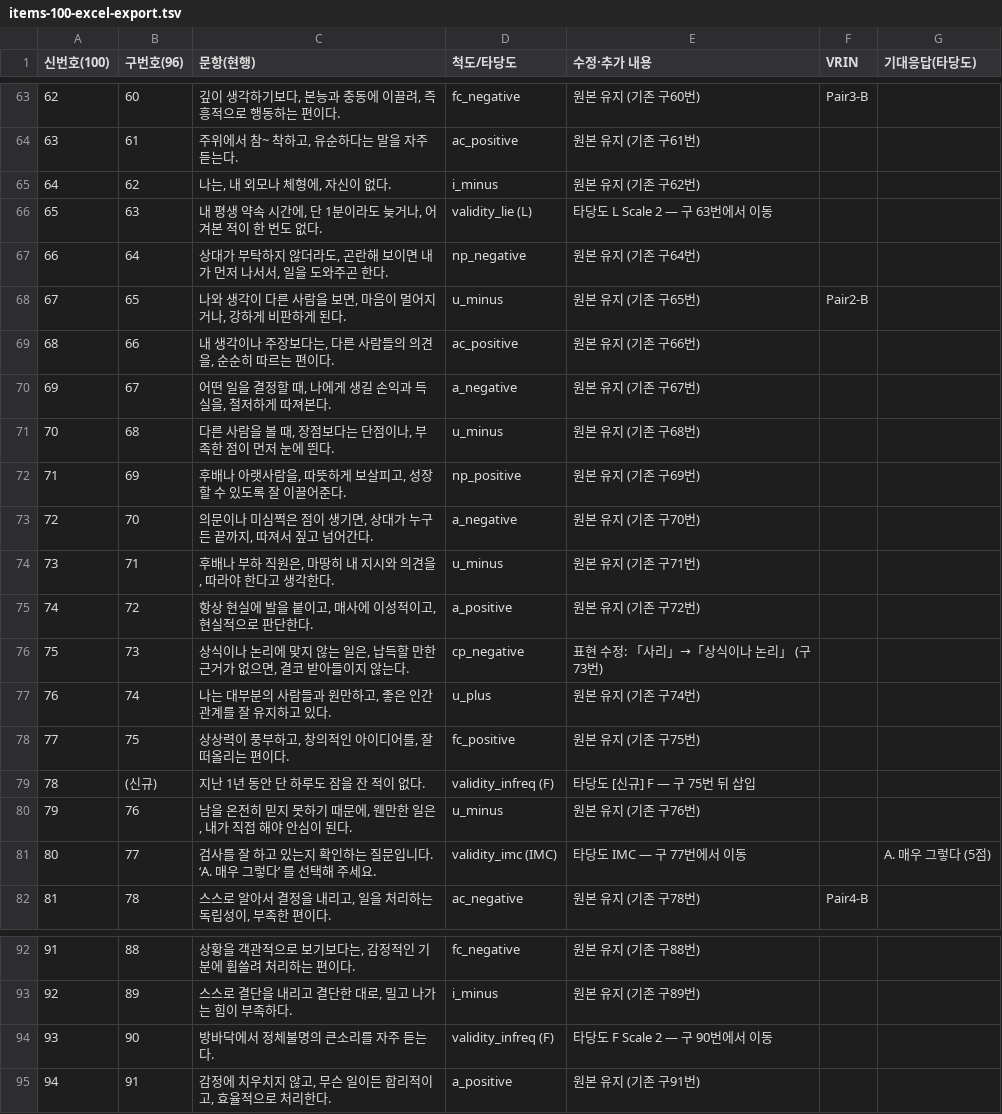
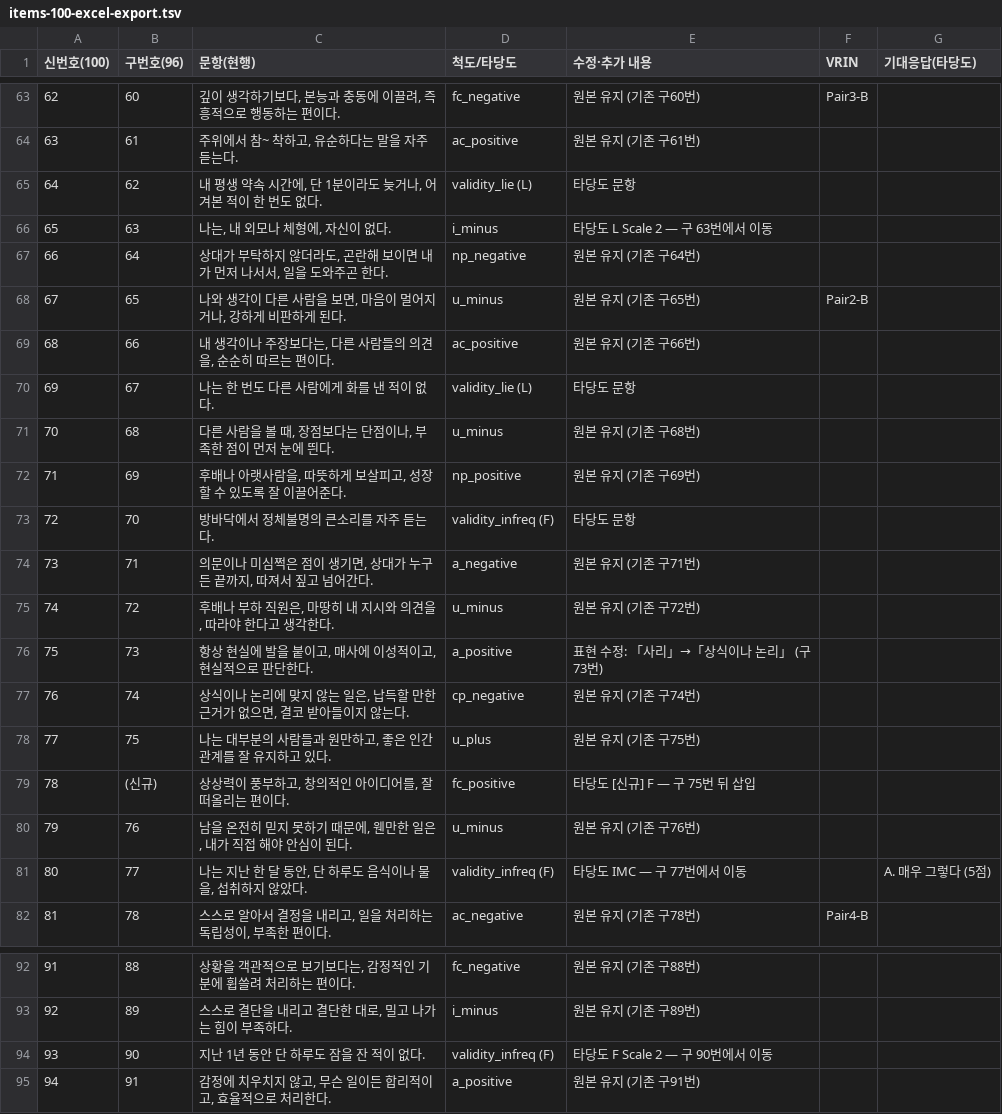
Before and after one commit to jomigata/wiz-coco, a TSV file: docs/internal-materials/ego-ok/items-100-excel-export.tsv, drawn as a sheet; only a part is shown, gaps mark what is left out; the diff covers the shown part only.

```diff
--- a/docs/internal-materials/ego-ok/items-100-excel-export.tsv
+++ b/docs/internal-materials/ego-ok/items-100-excel-export.tsv
@@ -64,4 +64,4 @@
 63	61	주위에서 참~ 착하고, 유순하다는 말을 자주 듣는다.	ac_positive	원본 유지 (기존 구61번)		
-64	62	나는, 내 외모나 체형에, 자신이 없다.	i_minus	원본 유지 (기존 구62번)		
-65	63	내 평생 약속 시간에, 단 1분이라도 늦거나, 어겨본 적이 한 번도 없다.	validity_lie (L)	타당도 L Scale 2 — 구 63번에서 이동		
+64	62	내 평생 약속 시간에, 단 1분이라도 늦거나, 어겨본 적이 한 번도 없다.	validity_lie (L)	타당도 문항		
+65	63	나는, 내 외모나 체형에, 자신이 없다.	i_minus	타당도 L Scale 2 — 구 63번에서 이동		
 66	64	상대가 부탁하지 않더라도, 곤란해 보이면 내가 먼저 나서서, 일을 도와주곤 한다.	np_negative	원본 유지 (기존 구64번)		
@@ -69,14 +69,14 @@
 68	66	내 생각이나 주장보다는, 다른 사람들의 의견을, 순순히 따르는 편이다.	ac_positive	원본 유지 (기존 구66번)		
-69	67	어떤 일을 결정할 때, 나에게 생길 손익과 득실을, 철저하게 따져본다.	a_negative	원본 유지 (기존 구67번)		
+69	67	나는 한 번도 다른 사람에게 화를 낸 적이 없다.	validity_lie (L)	타당도 문항		
 70	68	다른 사람을 볼 때, 장점보다는 단점이나, 부족한 점이 먼저 눈에 띈다.	u_minus	원본 유지 (기존 구68번)		
 71	69	후배나 아랫사람을, 따뜻하게 보살피고, 성장할 수 있도록 잘 이끌어준다.	np_positive	원본 유지 (기존 구69번)		
-72	70	의문이나 미심쩍은 점이 생기면, 상대가 누구든 끝까지, 따져서 짚고 넘어간다.	a_negative	원본 유지 (기존 구70번)		
-73	71	후배나 부하 직원은, 마땅히 내 지시와 의견을, 따라야 한다고 생각한다.	u_minus	원본 유지 (기존 구71번)		
-74	72	항상 현실에 발을 붙이고, 매사에 이성적이고, 현실적으로 판단한다.	a_positive	원본 유지 (기존 구72번)		
-75	73	상식이나 논리에 맞지 않는 일은, 납득할 만한 근거가 없으면, 결코 받아들이지 않는다.	cp_negative	표현 수정: 「사리」→「상식이나 논리」 (구 73번)		
-76	74	나는 대부분의 사람들과 원만하고, 좋은 인간관계를 잘 유지하고 있다.	u_plus	원본 유지 (기존 구74번)		
-77	75	상상력이 풍부하고, 창의적인 아이디어를, 잘 떠올리는 편이다.	fc_positive	원본 유지 (기존 구75번)		
-78	(신규)	지난 1년 동안 단 하루도 잠을 잔 적이 없다.	validity_infreq (F)	타당도 [신규] F — 구 75번 뒤 삽입		
+72	70	방바닥에서 정체불명의 큰소리를 자주 듣는다.	validity_infreq (F)	타당도 문항		
+73	71	의문이나 미심쩍은 점이 생기면, 상대가 누구든 끝까지, 따져서 짚고 넘어간다.	a_negative	원본 유지 (기존 구71번)		
+74	72	후배나 부하 직원은, 마땅히 내 지시와 의견을, 따라야 한다고 생각한다.	u_minus	원본 유지 (기존 구72번)		
+75	73	항상 현실에 발을 붙이고, 매사에 이성적이고, 현실적으로 판단한다.	a_positive	표현 수정: 「사리」→「상식이나 논리」 (구 73번)		
+76	74	상식이나 논리에 맞지 않는 일은, 납득할 만한 근거가 없으면, 결코 받아들이지 않는다.	cp_negative	원본 유지 (기존 구74번)		
+77	75	나는 대부분의 사람들과 원만하고, 좋은 인간관계를 잘 유지하고 있다.	u_plus	원본 유지 (기존 구75번)		
+78	(신규)	상상력이 풍부하고, 창의적인 아이디어를, 잘 떠올리는 편이다.	fc_positive	타당도 [신규] F — 구 75번 뒤 삽입		
 79	76	남을 온전히 믿지 못하기 때문에, 웬만한 일은, 내가 직접 해야 안심이 된다.	u_minus	원본 유지 (기존 구76번)		
-80	77	검사를 잘 하고 있는지 확인하는 질문입니다. ‘A. 매우 그렇다’ 를 선택해 주세요.	validity_imc (IMC)	타당도 IMC — 구 77번에서 이동		A. 매우 그렇다 (5점)
+80	77	나는 지난 한 달 동안, 단 하루도 음식이나 물을, 섭취하지 않았다.	validity_infreq (F)	타당도 IMC — 구 77번에서 이동		A. 매우 그렇다 (5점)
 81	78	스스로 알아서 결정을 내리고, 일을 처리하는 독립성이, 부족한 편이다.	ac_negative	원본 유지 (기존 구78번)	Pair4-B	
@@ -93,3 +93,3 @@
 92	89	스스로 결단을 내리고 결단한 대로, 밀고 나가는 힘이 부족하다.	i_minus	원본 유지 (기존 구89번)		
-93	90	방바닥에서 정체불명의 큰소리를 자주 듣는다.	validity_infreq (F)	타당도 F Scale 2 — 구 90번에서 이동		
+93	90	지난 1년 동안 단 하루도 잠을 잔 적이 없다.	validity_infreq (F)	타당도 F Scale 2 — 구 90번에서 이동		
 94	91	감정에 치우치지 않고, 무슨 일이든 합리적이고, 효율적으로 처리한다.	a_positive	원본 유지 (기존 구91번)		
```
Also changed, not shown: 33 edited cells elsewhere in this file, 7 other files.
